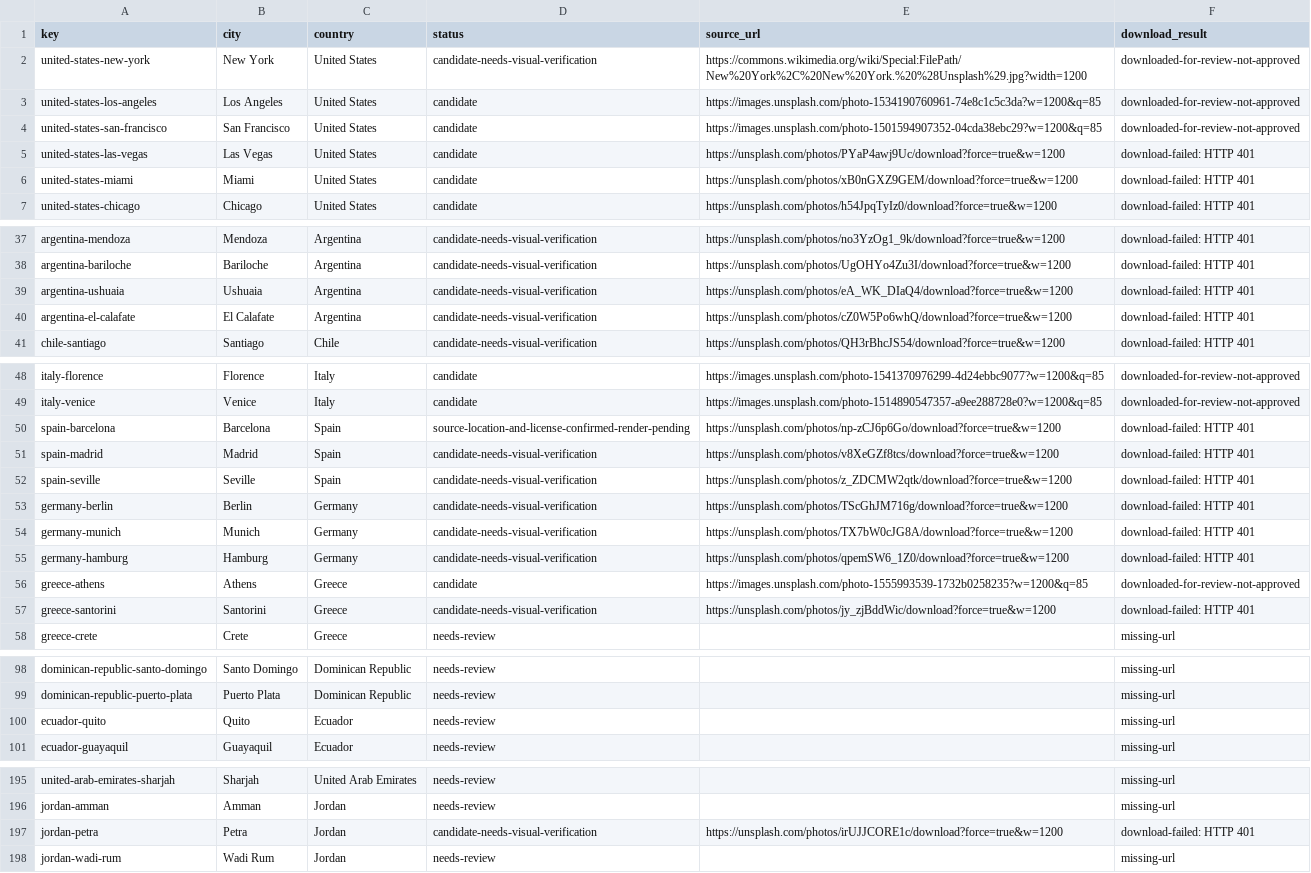
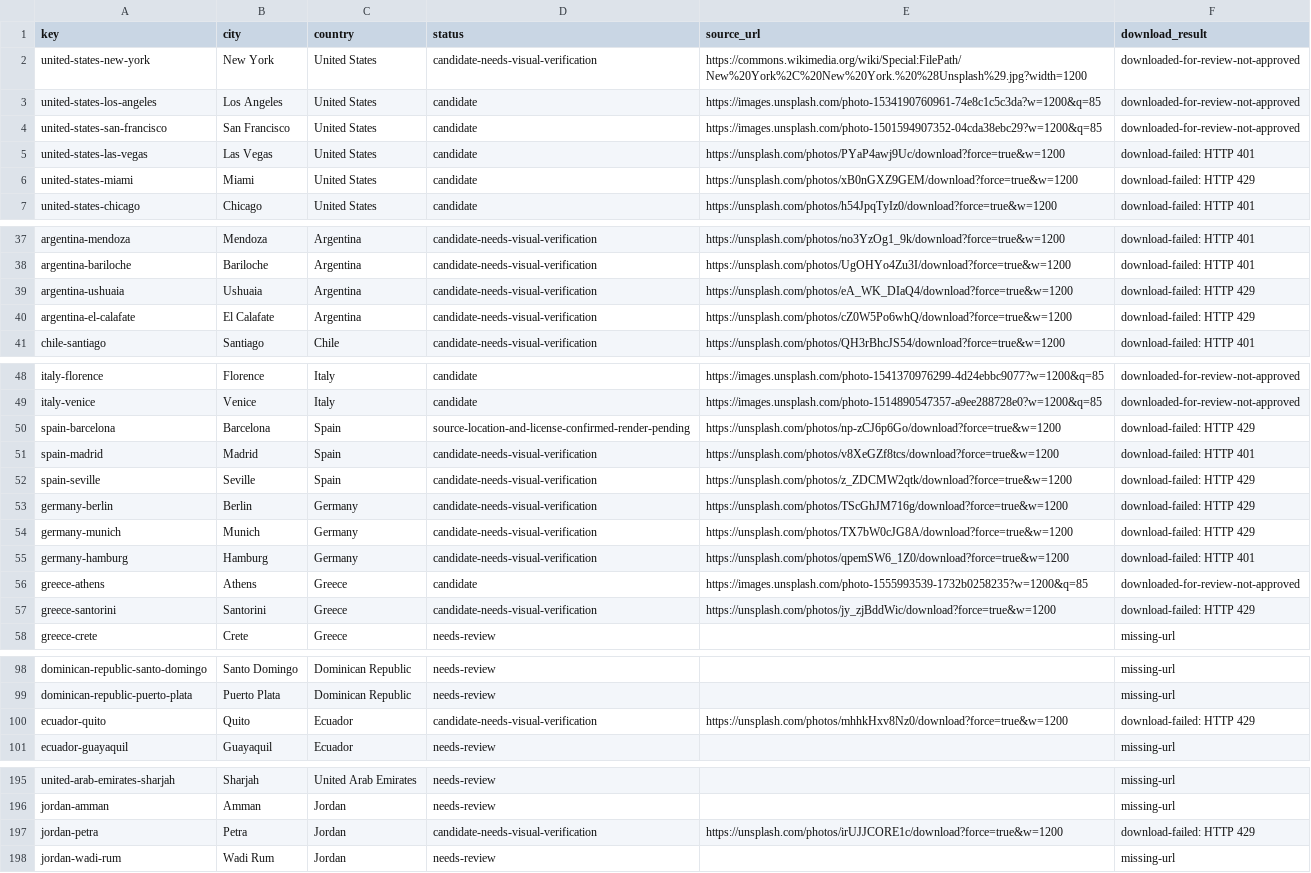
Before and after one commit to Muttanbal/tiptoe-the-world, a CSV file: photo-review/review.csv, drawn as a sheet; only a part is shown, gaps mark what is left out; the diff covers the shown part only.

```diff
--- a/photo-review/review.csv
+++ b/photo-review/review.csv
@@ -5,3 +5,3 @@ key,city,country,status,source_url,download_result
 "united-states-las-vegas","Las Vegas","United States","candidate","https://unsplash.com/photos/PYaP4awj9Uc/download?force=true&w=1200","download-failed: HTTP 401"
-"united-states-miami","Miami","United States","candidate","https://unsplash.com/photos/xB0nGXZ9GEM/download?force=true&w=1200","download-failed: HTTP 401"
+"united-states-miami","Miami","United States","candidate","https://unsplash.com/photos/xB0nGXZ9GEM/download?force=true&w=1200","download-failed: HTTP 429"
 "united-states-chicago","Chicago","United States","candidate","https://unsplash.com/photos/h54JpqTyIz0/download?force=true&w=1200","download-failed: HTTP 401"
@@ -38,4 +38,4 @@ key,city,country,status,source_url,download_result
 "argentina-bariloche","Bariloche","Argentina","candidate-needs-visual-verification","https://unsplash.com/photos/UgOHYo4Zu3I/download?force=true&w=1200","download-failed: HTTP 401"
-"argentina-ushuaia","Ushuaia","Argentina","candidate-needs-visual-verification","https://unsplash.com/photos/eA_WK_DIaQ4/download?force=true&w=1200","download-failed: HTTP 401"
-"argentina-el-calafate","El Calafate","Argentina","candidate-needs-visual-verification","https://unsplash.com/photos/cZ0W5Po6whQ/download?force=true&w=1200","download-failed: HTTP 401"
+"argentina-ushuaia","Ushuaia","Argentina","candidate-needs-visual-verification","https://unsplash.com/photos/eA_WK_DIaQ4/download?force=true&w=1200","download-failed: HTTP 429"
+"argentina-el-calafate","El Calafate","Argentina","candidate-needs-visual-verification","https://unsplash.com/photos/cZ0W5Po6whQ/download?force=true&w=1200","download-failed: HTTP 429"
 "chile-santiago","Santiago","Chile","candidate-needs-visual-verification","https://unsplash.com/photos/QH3rBhcJS54/download?force=true&w=1200","download-failed: HTTP 401"
@@ -49,10 +49,10 @@ key,city,country,status,source_url,download_result
 "italy-venice","Venice","Italy","candidate","https://images.unsplash.com/photo-1514890547357-a9ee288728e0?w=1200&q=85","downloaded-for-review-not-approved"
-"spain-barcelona","Barcelona","Spain","source-location-and-license-confirmed-render-pending","https://unsplash.com/photos/np-zCJ6p6Go/download?force=true&w=1200","download-failed: HTTP 401"
+"spain-barcelona","Barcelona","Spain","source-location-and-license-confirmed-render-pending","https://unsplash.com/photos/np-zCJ6p6Go/download?force=true&w=1200","download-failed: HTTP 429"
 "spain-madrid","Madrid","Spain","candidate-needs-visual-verification","https://unsplash.com/photos/v8XeGZf8tcs/download?force=true&w=1200","download-failed: HTTP 401"
-"spain-seville","Seville","Spain","candidate-needs-visual-verification","https://unsplash.com/photos/z_ZDCMW2qtk/download?force=true&w=1200","download-failed: HTTP 401"
-"germany-berlin","Berlin","Germany","candidate-needs-visual-verification","https://unsplash.com/photos/TScGhJM716g/download?force=true&w=1200","download-failed: HTTP 401"
-"germany-munich","Munich","Germany","candidate-needs-visual-verification","https://unsplash.com/photos/TX7bW0cJG8A/download?force=true&w=1200","download-failed: HTTP 401"
+"spain-seville","Seville","Spain","candidate-needs-visual-verification","https://unsplash.com/photos/z_ZDCMW2qtk/download?force=true&w=1200","download-failed: HTTP 429"
+"germany-berlin","Berlin","Germany","candidate-needs-visual-verification","https://unsplash.com/photos/TScGhJM716g/download?force=true&w=1200","download-failed: HTTP 429"
+"germany-munich","Munich","Germany","candidate-needs-visual-verification","https://unsplash.com/photos/TX7bW0cJG8A/download?force=true&w=1200","download-failed: HTTP 429"
 "germany-hamburg","Hamburg","Germany","candidate-needs-visual-verification","https://unsplash.com/photos/qpemSW6_1Z0/download?force=true&w=1200","download-failed: HTTP 401"
 "greece-athens","Athens","Greece","candidate","https://images.unsplash.com/photo-1555993539-1732b0258235?w=1200&q=85","downloaded-for-review-not-approved"
-"greece-santorini","Santorini","Greece","candidate-needs-visual-verification","https://unsplash.com/photos/jy_zjBddWic/download?force=true&w=1200","download-failed: HTTP 401"
+"greece-santorini","Santorini","Greece","candidate-needs-visual-verification","https://unsplash.com/photos/jy_zjBddWic/download?force=true&w=1200","download-failed: HTTP 429"
 "greece-crete","Crete","Greece","needs-review","","missing-url"
@@ -99,3 +99,3 @@ key,city,country,status,source_url,download_result
 "dominican-republic-puerto-plata","Puerto Plata","Dominican Republic","needs-review","","missing-url"
-"ecuador-quito","Quito","Ecuador","needs-review","","missing-url"
+"ecuador-quito","Quito","Ecuador","candidate-needs-visual-verification","https://unsplash.com/photos/mhhkHxv8Nz0/download?force=true&w=1200","download-failed: HTTP 429"
 "ecuador-guayaquil","Guayaquil","Ecuador","needs-review","","missing-url"
@@ -196,3 +196,3 @@ key,city,country,status,source_url,download_result
 "jordan-amman","Amman","Jordan","needs-review","","missing-url"
-"jordan-petra","Petra","Jordan","candidate-needs-visual-verification","https://unsplash.com/photos/irUJJCORE1c/download?force=true&w=1200","download-failed: HTTP 401"
+"jordan-petra","Petra","Jordan","candidate-needs-visual-verification","https://unsplash.com/photos/irUJJCORE1c/download?force=true&w=1200","download-failed: HTTP 429"
 "jordan-wadi-rum","Wadi Rum","Jordan","needs-review","","missing-url"
```
Also changed, not shown: 41 edited cells elsewhere in this file, 3 other files.
